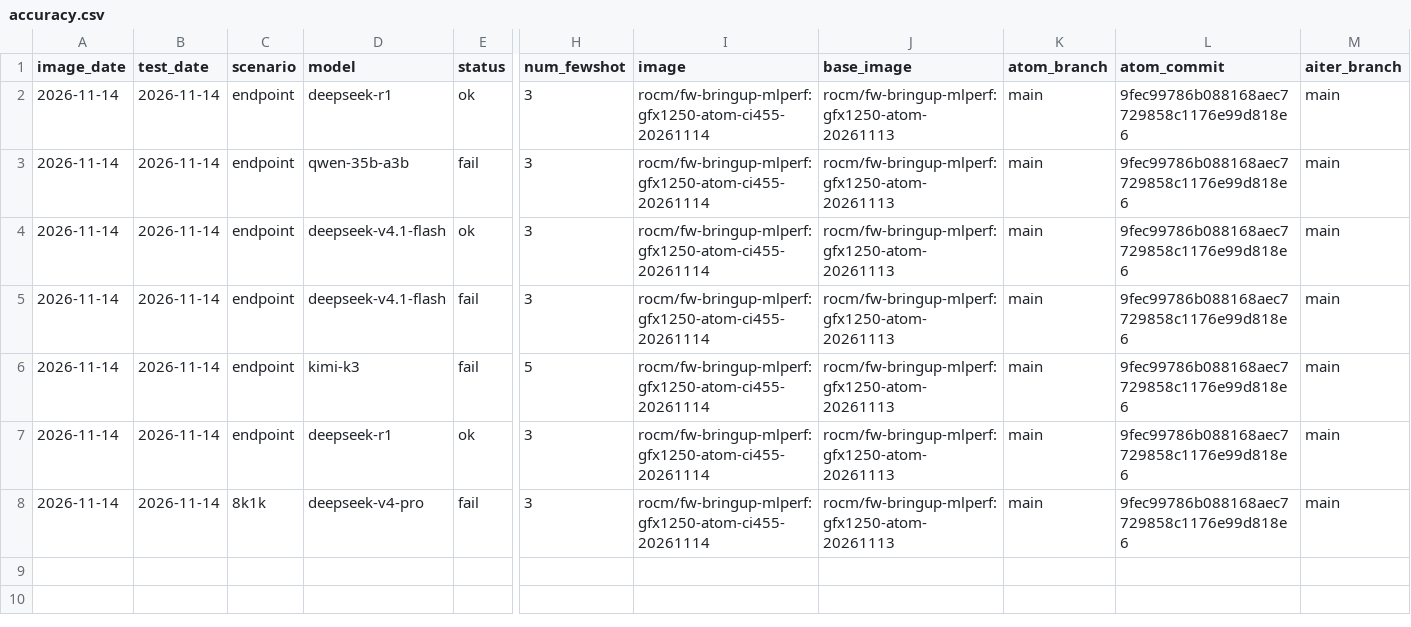
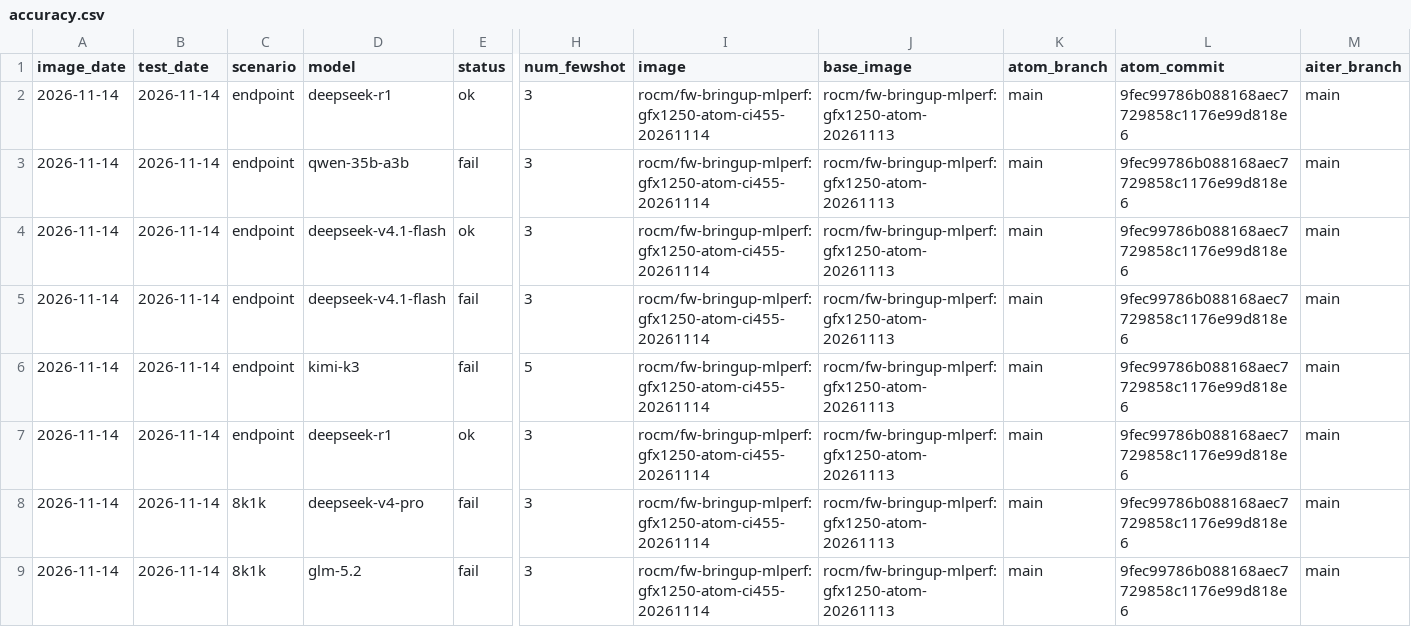
Before and after one commit to ROCm/ATOM, a CSV file: recipes/455-CI/accuracy.csv, drawn as a sheet; only a part is shown, gaps mark what is left out; rows hold the shown columns only; the diff names each change by its address in the sheet, - before the commit and + after, or states it on an @@ line.

```diff
--- a/recipes/455-CI/accuracy.csv
+++ b/recipes/455-CI/accuracy.csv
+row 9: 2026-11-14 | 2026-11-14 | 8k1k | glm-5.2 | fail | 3 | rocm/fw-bringup-mlperf:gfx1250-atom-ci455-20261114 | rocm/fw-bringup-mlperf:gfx1250-atom-20261113 | main | 9fec99786b088168aec7729858c1176e99d818e6 | main
```
Also changed, not shown: recipes/455-CI/perf.csv, 6 other files.
